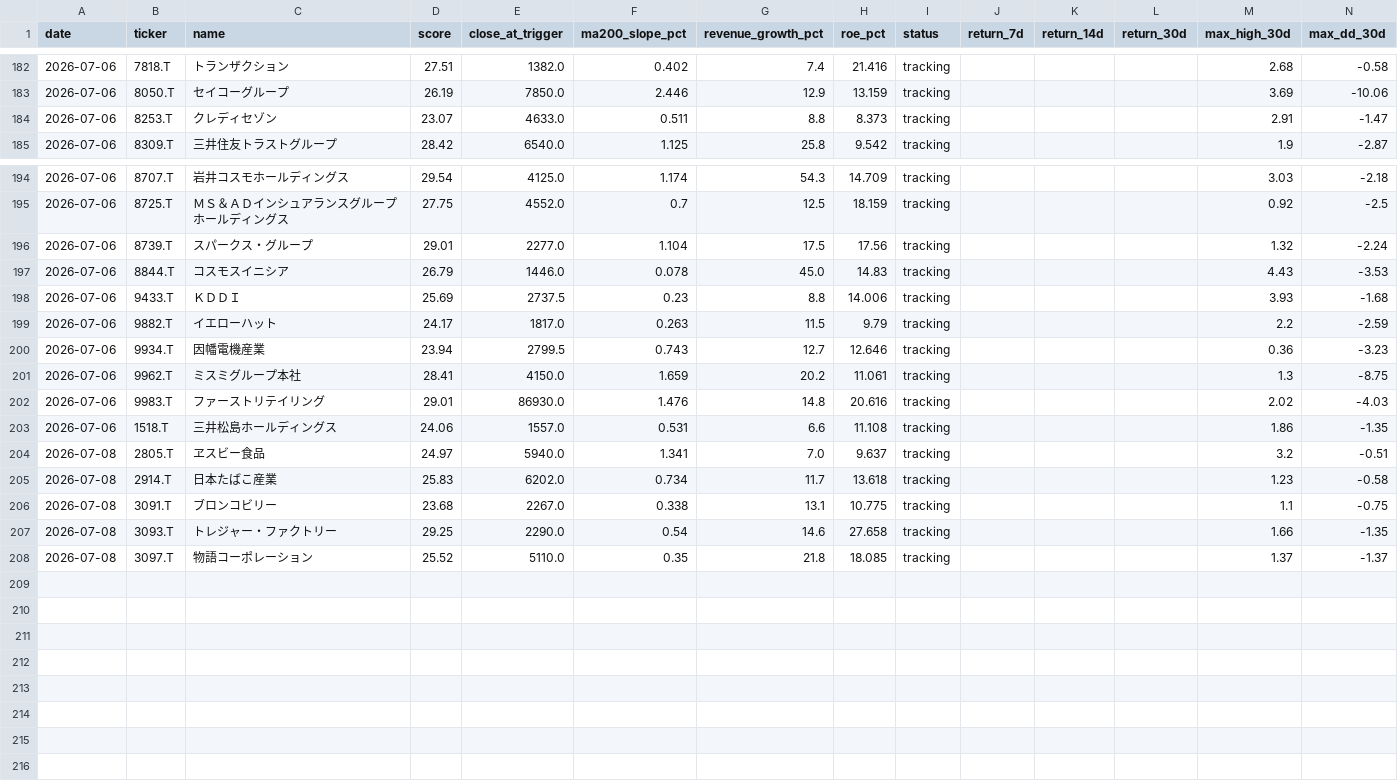
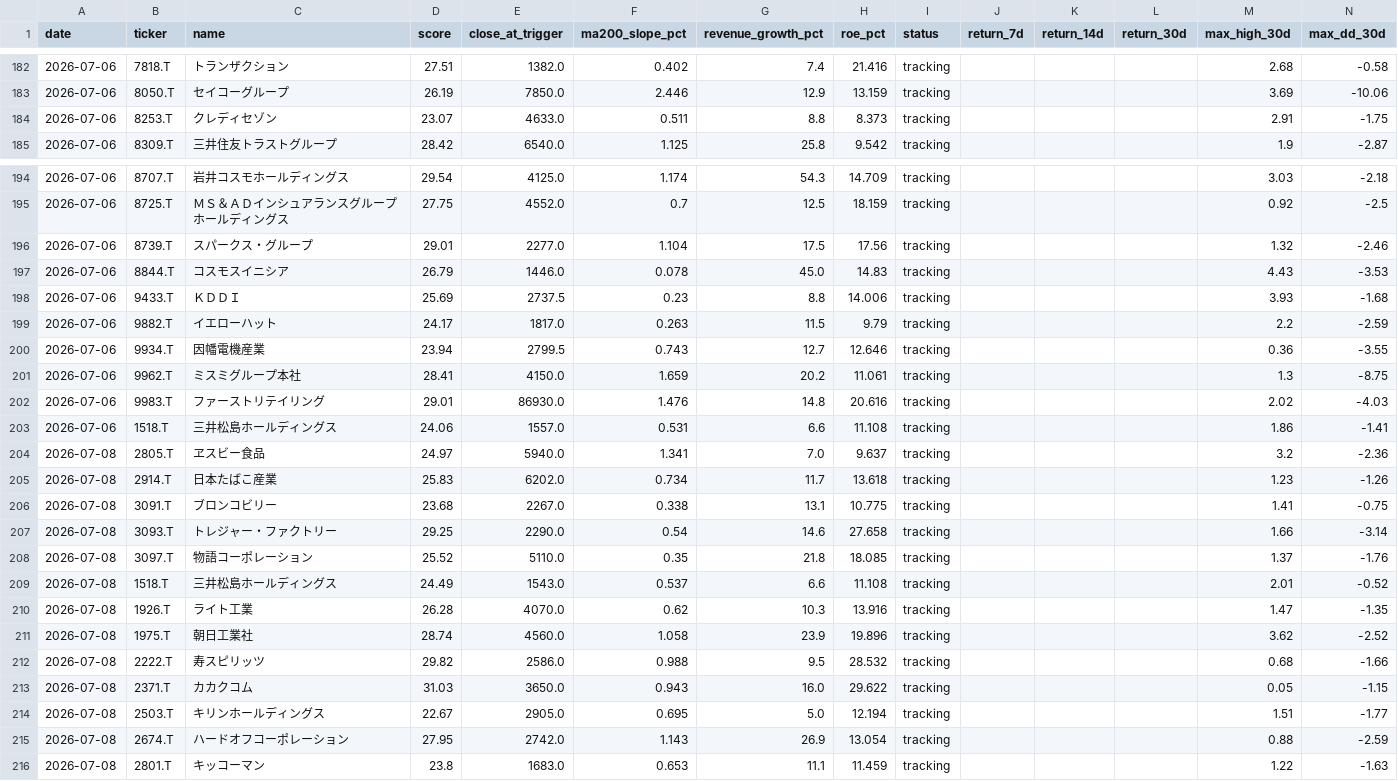
Before and after one commit to naoyann3/long-term-screener, a CSV file: results/candidate_history.csv, drawn as a sheet; only a part is shown, gaps mark what is left out; the diff covers the shown part only.

```diff
--- a/results/candidate_history.csv
+++ b/results/candidate_history.csv
@@ -183,3 +183,3 @@
 2026-07-06,8050.T,セイコーグループ,26.19,7850.0,2.446,12.9,13.159,tracking,,,,3.69,-10.06
-2026-07-06,8253.T,クレディセゾン,23.07,4633.0,0.511,8.8,8.373,tracking,,,,2.91,-1.47
+2026-07-06,8253.T,クレディセゾン,23.07,4633.0,0.511,8.8,8.373,tracking,,,,2.91,-1.75
 2026-07-06,8309.T,三井住友トラストグループ,28.42,6540.0,1.125,25.8,9.542,tracking,,,,1.9,-2.87
@@ -195,3 +195,3 @@
 2026-07-06,8725.T,ＭＳ＆ＡＤインシュアランスグループホールディングス,27.75,4552.0,0.7,12.5,18.159,tracking,,,,0.92,-2.5
-2026-07-06,8739.T,スパークス・グループ,29.01,2277.0,1.104,17.5,17.56,tracking,,,,1.32,-2.24
+2026-07-06,8739.T,スパークス・グループ,29.01,2277.0,1.104,17.5,17.56,tracking,,,,1.32,-2.46
 2026-07-06,8844.T,コスモスイニシア,26.79,1446.0,0.078,45.0,14.83,tracking,,,,4.43,-3.53
@@ -199,10 +199,18 @@
 2026-07-06,9882.T,イエローハット,24.17,1817.0,0.263,11.5,9.79,tracking,,,,2.2,-2.59
-2026-07-06,9934.T,因幡電機産業,23.94,2799.5,0.743,12.7,12.646,tracking,,,,0.36,-3.23
+2026-07-06,9934.T,因幡電機産業,23.94,2799.5,0.743,12.7,12.646,tracking,,,,0.36,-3.55
 2026-07-06,9962.T,ミスミグループ本社,28.41,4150.0,1.659,20.2,11.061,tracking,,,,1.3,-8.75
 2026-07-06,9983.T,ファーストリテイリング,29.01,86930.0,1.476,14.8,20.616,tracking,,,,2.02,-4.03
-2026-07-06,1518.T,三井松島ホールディングス,24.06,1557.0,0.531,6.6,11.108,tracking,,,,1.86,-1.35
-2026-07-08,2805.T,ヱスビー食品,24.97,5940.0,1.341,7.0,9.637,tracking,,,,3.2,-0.51
-2026-07-08,2914.T,日本たばこ産業,25.83,6202.0,0.734,11.7,13.618,tracking,,,,1.23,-0.58
-2026-07-08,3091.T,ブロンコビリー,23.68,2267.0,0.338,13.1,10.775,tracking,,,,1.1,-0.75
-2026-07-08,3093.T,トレジャー・ファクトリー,29.25,2290.0,0.54,14.6,27.658,tracking,,,,1.66,-1.35
-2026-07-08,3097.T,物語コーポレーション,25.52,5110.0,0.35,21.8,18.085,tracking,,,,1.37,-1.37
+2026-07-06,1518.T,三井松島ホールディングス,24.06,1557.0,0.531,6.6,11.108,tracking,,,,1.86,-1.41
+2026-07-08,2805.T,ヱスビー食品,24.97,5940.0,1.341,7.0,9.637,tracking,,,,3.2,-2.36
+2026-07-08,2914.T,日本たばこ産業,25.83,6202.0,0.734,11.7,13.618,tracking,,,,1.23,-1.26
+2026-07-08,3091.T,ブロンコビリー,23.68,2267.0,0.338,13.1,10.775,tracking,,,,1.41,-0.75
+2026-07-08,3093.T,トレジャー・ファクトリー,29.25,2290.0,0.54,14.6,27.658,tracking,,,,1.66,-3.14
+2026-07-08,3097.T,物語コーポレーション,25.52,5110.0,0.35,21.8,18.085,tracking,,,,1.37,-1.76
+2026-07-08,1518.T,三井松島ホールディングス,24.49,1543.0,0.537,6.6,11.108,tracking,,,,2.01,-0.52
+2026-07-08,1926.T,ライト工業,26.28,4070.0,0.62,10.3,13.916,tracking,,,,1.47,-1.35
+2026-07-08,1975.T,朝日工業社,28.74,4560.0,1.058,23.9,19.896,tracking,,,,3.62,-2.52
+2026-07-08,2222.T,寿スピリッツ,29.82,2586.0,0.988,9.5,28.532,tracking,,,,0.68,-1.66
+2026-07-08,2371.T,カカクコム,31.03,3650.0,0.943,16.0,29.622,tracking,,,,0.05,-1.15
+2026-07-08,2503.T,キリンホールディングス,22.67,2905.0,0.695,5.0,12.194,tracking,,,,1.51,-1.77
+2026-07-08,2674.T,ハードオフコーポレーション,27.95,2742.0,1.143,26.9,13.054,tracking,,,,0.88,-2.59
+2026-07-08,2801.T,キッコーマン,23.8,1683.0,0.653,11.1,11.459,tracking,,,,1.22,-1.63
```
Also changed, not shown: 94 edited cells elsewhere in this file, long_term_watchlist.csv, 3 other files.
